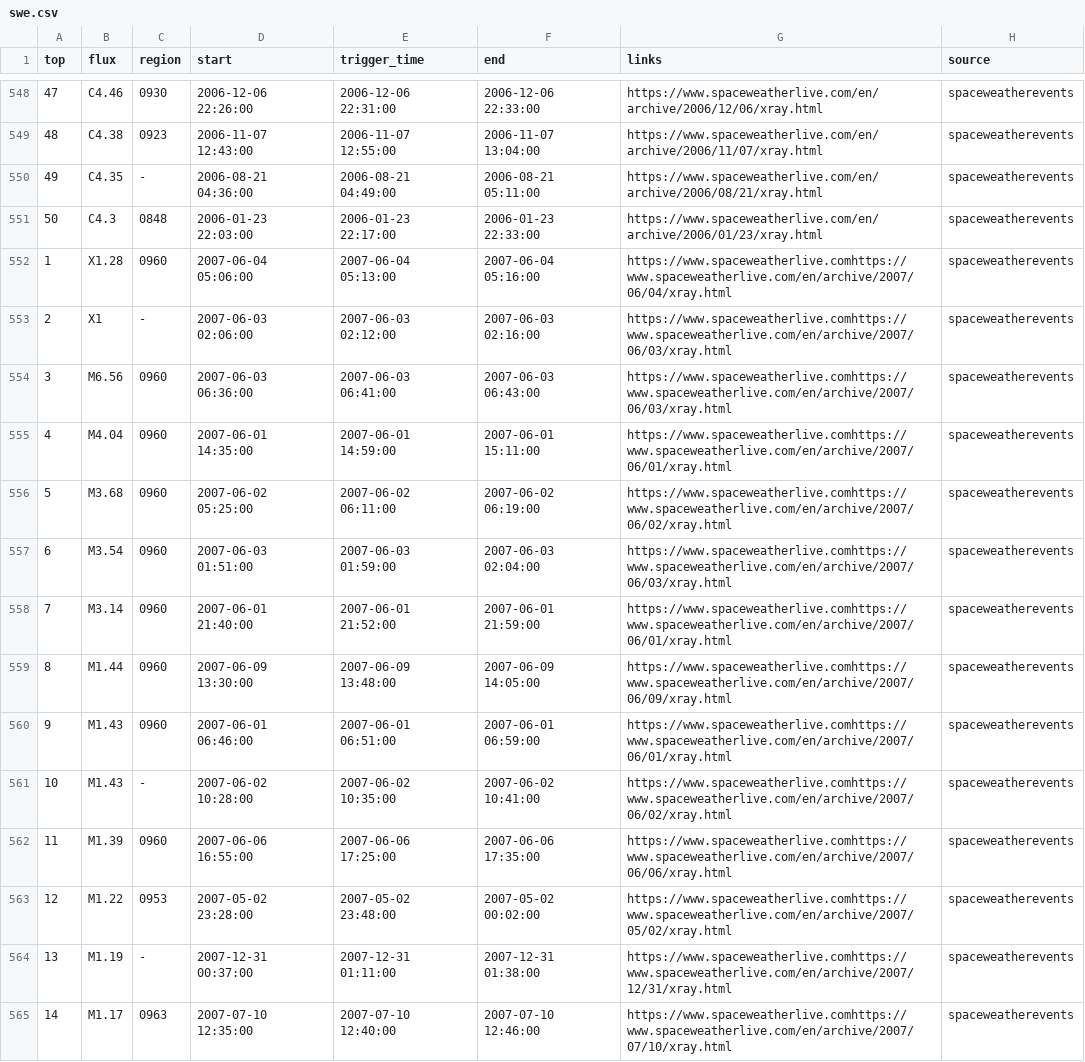
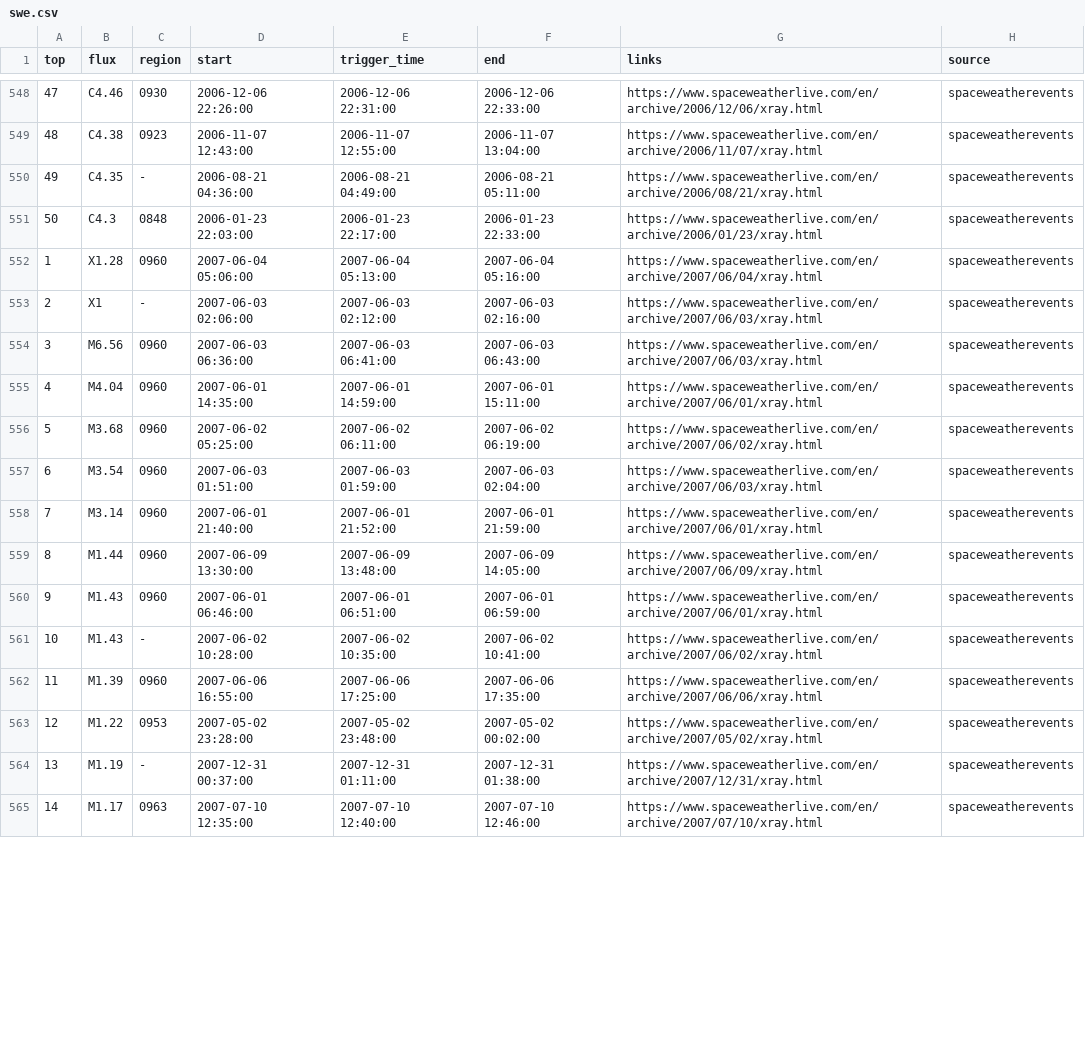
Before and after one commit to WebValley2024/catalogue-data-ingestion, a CSV file: swe.csv, drawn as a sheet; only a part is shown, gaps mark what is left out; the diff covers the shown part only.

```diff
--- a/swe.csv
+++ b/swe.csv
@@ -551,15 +551,15 @@ top,flux,region,start,trigger_time,end,links,source
 50,C4.3,0848,2006-01-23 22:03:00,2006-01-23 22:17:00,2006-01-23 22:33:00,https://www.spaceweatherlive.com/en/archive/2006/01/23/xray.html,spaceweatherevents
-1,X1.28,0960,2007-06-04 05:06:00,2007-06-04 05:13:00,2007-06-04 05:16:00,https://www.spaceweatherlive.comhttps://www.spaceweatherlive.com/en/archive/2007/06/04/xray.html,spaceweatherevents
-2,X1,-,2007-06-03 02:06:00,2007-06-03 02:12:00,2007-06-03 02:16:00,https://www.spaceweatherlive.comhttps://www.spaceweatherlive.com/en/archive/2007/06/03/xray.html,spaceweatherevents
-3,M6.56,0960,2007-06-03 06:36:00,2007-06-03 06:41:00,2007-06-03 06:43:00,https://www.spaceweatherlive.comhttps://www.spaceweatherlive.com/en/archive/2007/06/03/xray.html,spaceweatherevents
-4,M4.04,0960,2007-06-01 14:35:00,2007-06-01 14:59:00,2007-06-01 15:11:00,https://www.spaceweatherlive.comhttps://www.spaceweatherlive.com/en/archive/2007/06/01/xray.html,spaceweatherevents
-5,M3.68,0960,2007-06-02 05:25:00,2007-06-02 06:11:00,2007-06-02 06:19:00,https://www.spaceweatherlive.comhttps://www.spaceweatherlive.com/en/archive/2007/06/02/xray.html,spaceweatherevents
-6,M3.54,0960,2007-06-03 01:51:00,2007-06-03 01:59:00,2007-06-03 02:04:00,https://www.spaceweatherlive.comhttps://www.spaceweatherlive.com/en/archive/2007/06/03/xray.html,spaceweatherevents
-7,M3.14,0960,2007-06-01 21:40:00,2007-06-01 21:52:00,2007-06-01 21:59:00,https://www.spaceweatherlive.comhttps://www.spaceweatherlive.com/en/archive/2007/06/01/xray.html,spaceweatherevents
-8,M1.44,0960,2007-06-09 13:30:00,2007-06-09 13:48:00,2007-06-09 14:05:00,https://www.spaceweatherlive.comhttps://www.spaceweatherlive.com/en/archive/2007/06/09/xray.html,spaceweatherevents
-9,M1.43,0960,2007-06-01 06:46:00,2007-06-01 06:51:00,2007-06-01 06:59:00,https://www.spaceweatherlive.comhttps://www.spaceweatherlive.com/en/archive/2007/06/01/xray.html,spaceweatherevents
-10,M1.43,-,2007-06-02 10:28:00,2007-06-02 10:35:00,2007-06-02 10:41:00,https://www.spaceweatherlive.comhttps://www.spaceweatherlive.com/en/archive/2007/06/02/xray.html,spaceweatherevents
-11,M1.39,0960,2007-06-06 16:55:00,2007-06-06 17:25:00,2007-06-06 17:35:00,https://www.spaceweatherlive.comhttps://www.spaceweatherlive.com/en/archive/2007/06/06/xray.html,spaceweatherevents
-12,M1.22,0953,2007-05-02 23:28:00,2007-05-02 23:48:00,2007-05-02 00:02:00,https://www.spaceweatherlive.comhttps://www.spaceweatherlive.com/en/archive/2007/05/02/xray.html,spaceweatherevents
-13,M1.19,-,2007-12-31 00:37:00,2007-12-31 01:11:00,2007-12-31 01:38:00,https://www.spaceweatherlive.comhttps://www.spaceweatherlive.com/en/archive/2007/12/31/xray.html,spaceweatherevents
-14,M1.17,0963,2007-07-10 12:35:00,2007-07-10 12:40:00,2007-07-10 12:46:00,https://www.spaceweatherlive.comhttps://www.spaceweatherlive.com/en/archive/2007/07/10/xray.html,spaceweatherevents
+1,X1.28,0960,2007-06-04 05:06:00,2007-06-04 05:13:00,2007-06-04 05:16:00,https://www.spaceweatherlive.com/en/archive/2007/06/04/xray.html,spaceweatherevents
+2,X1,-,2007-06-03 02:06:00,2007-06-03 02:12:00,2007-06-03 02:16:00,https://www.spaceweatherlive.com/en/archive/2007/06/03/xray.html,spaceweatherevents
+3,M6.56,0960,2007-06-03 06:36:00,2007-06-03 06:41:00,2007-06-03 06:43:00,https://www.spaceweatherlive.com/en/archive/2007/06/03/xray.html,spaceweatherevents
+4,M4.04,0960,2007-06-01 14:35:00,2007-06-01 14:59:00,2007-06-01 15:11:00,https://www.spaceweatherlive.com/en/archive/2007/06/01/xray.html,spaceweatherevents
+5,M3.68,0960,2007-06-02 05:25:00,2007-06-02 06:11:00,2007-06-02 06:19:00,https://www.spaceweatherlive.com/en/archive/2007/06/02/xray.html,spaceweatherevents
+6,M3.54,0960,2007-06-03 01:51:00,2007-06-03 01:59:00,2007-06-03 02:04:00,https://www.spaceweatherlive.com/en/archive/2007/06/03/xray.html,spaceweatherevents
+7,M3.14,0960,2007-06-01 21:40:00,2007-06-01 21:52:00,2007-06-01 21:59:00,https://www.spaceweatherlive.com/en/archive/2007/06/01/xray.html,spaceweatherevents
+8,M1.44,0960,2007-06-09 13:30:00,2007-06-09 13:48:00,2007-06-09 14:05:00,https://www.spaceweatherlive.com/en/archive/2007/06/09/xray.html,spaceweatherevents
+9,M1.43,0960,2007-06-01 06:46:00,2007-06-01 06:51:00,2007-06-01 06:59:00,https://www.spaceweatherlive.com/en/archive/2007/06/01/xray.html,spaceweatherevents
+10,M1.43,-,2007-06-02 10:28:00,2007-06-02 10:35:00,2007-06-02 10:41:00,https://www.spaceweatherlive.com/en/archive/2007/06/02/xray.html,spaceweatherevents
+11,M1.39,0960,2007-06-06 16:55:00,2007-06-06 17:25:00,2007-06-06 17:35:00,https://www.spaceweatherlive.com/en/archive/2007/06/06/xray.html,spaceweatherevents
+12,M1.22,0953,2007-05-02 23:28:00,2007-05-02 23:48:00,2007-05-02 00:02:00,https://www.spaceweatherlive.com/en/archive/2007/05/02/xray.html,spaceweatherevents
+13,M1.19,-,2007-12-31 00:37:00,2007-12-31 01:11:00,2007-12-31 01:38:00,https://www.spaceweatherlive.com/en/archive/2007/12/31/xray.html,spaceweatherevents
+14,M1.17,0963,2007-07-10 12:35:00,2007-07-10 12:40:00,2007-07-10 12:46:00,https://www.spaceweatherlive.com/en/archive/2007/07/10/xray.html,spaceweatherevents
```
Also changed, not shown: 86 edited cells elsewhere in this file, earthquake.csv, eq.csv, 5 other files.
